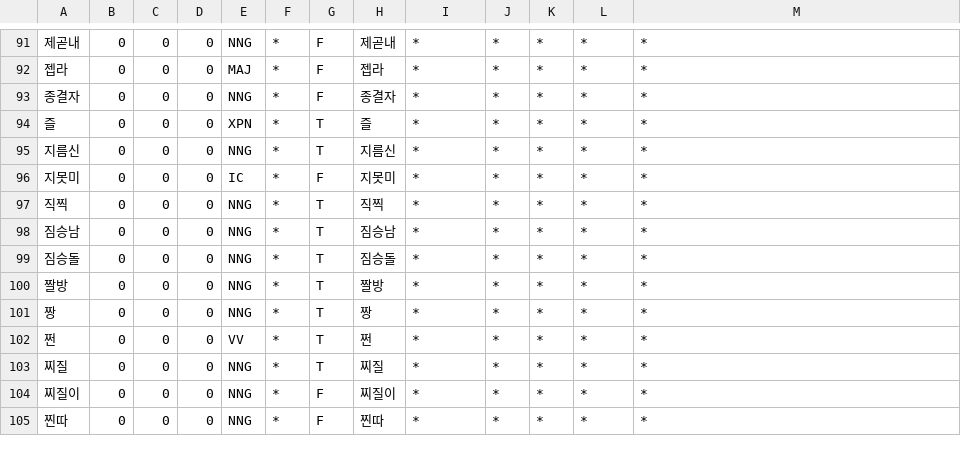
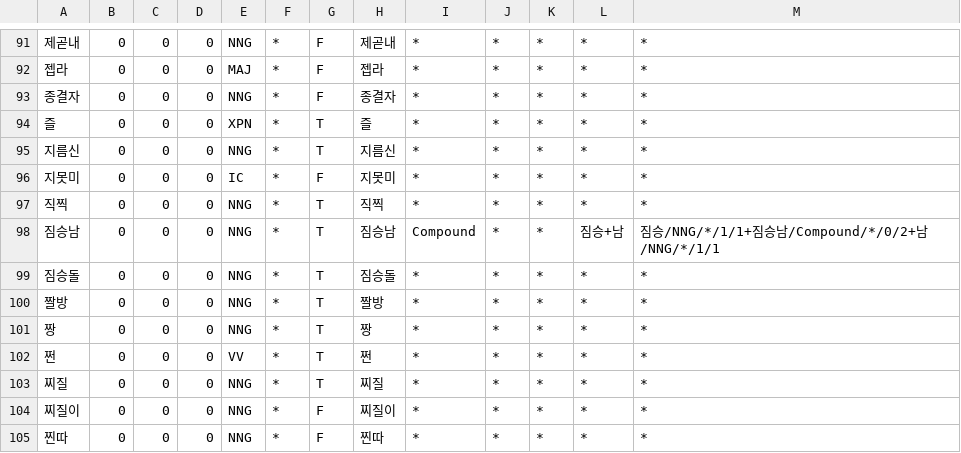
Before and after one commit to deepsearch-hq/mecab-ko-dic, a CSV file: seed/CoinedWord.csv, drawn as a sheet; only a part is shown, gaps mark what is left out.

```diff
--- a/seed/CoinedWord.csv
+++ b/seed/CoinedWord.csv
@@ -97,3 +97,3 @@
 직찍,0,0,0,NNG,*,T,직찍,*,*,*,*,*
-짐승남,0,0,0,NNG,*,T,짐승남,*,*,*,*,*
+짐승남,0,0,0,NNG,*,T,짐승남,Compound,*,*,짐승+남,짐승/NNG/*/1/1+짐승남/Compound/*/0/2+남/NNG/*/1/1
 짐승돌,0,0,0,NNG,*,T,짐승돌,*,*,*,*,*
```
Also changed, not shown: seed/Foreign.csv, 7 other files.
